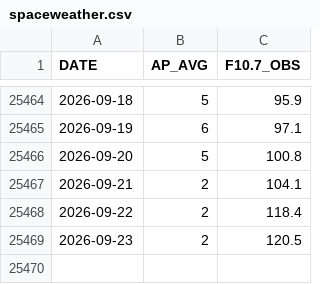
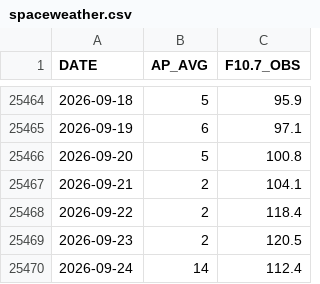
Before and after one commit to iqpslover-byte/Get_TLE, a CSV file: data/spaceweather.csv, drawn as a sheet; only a part is shown, gaps mark what is left out; the diff names each change by its address in the sheet, - before the commit and + after, or states it on an @@ line.

```diff
--- a/data/spaceweather.csv
+++ b/data/spaceweather.csv
+row 25470: 2026-09-24 | 14 | 112.4
```
Also changed, not shown: 3 other files.
